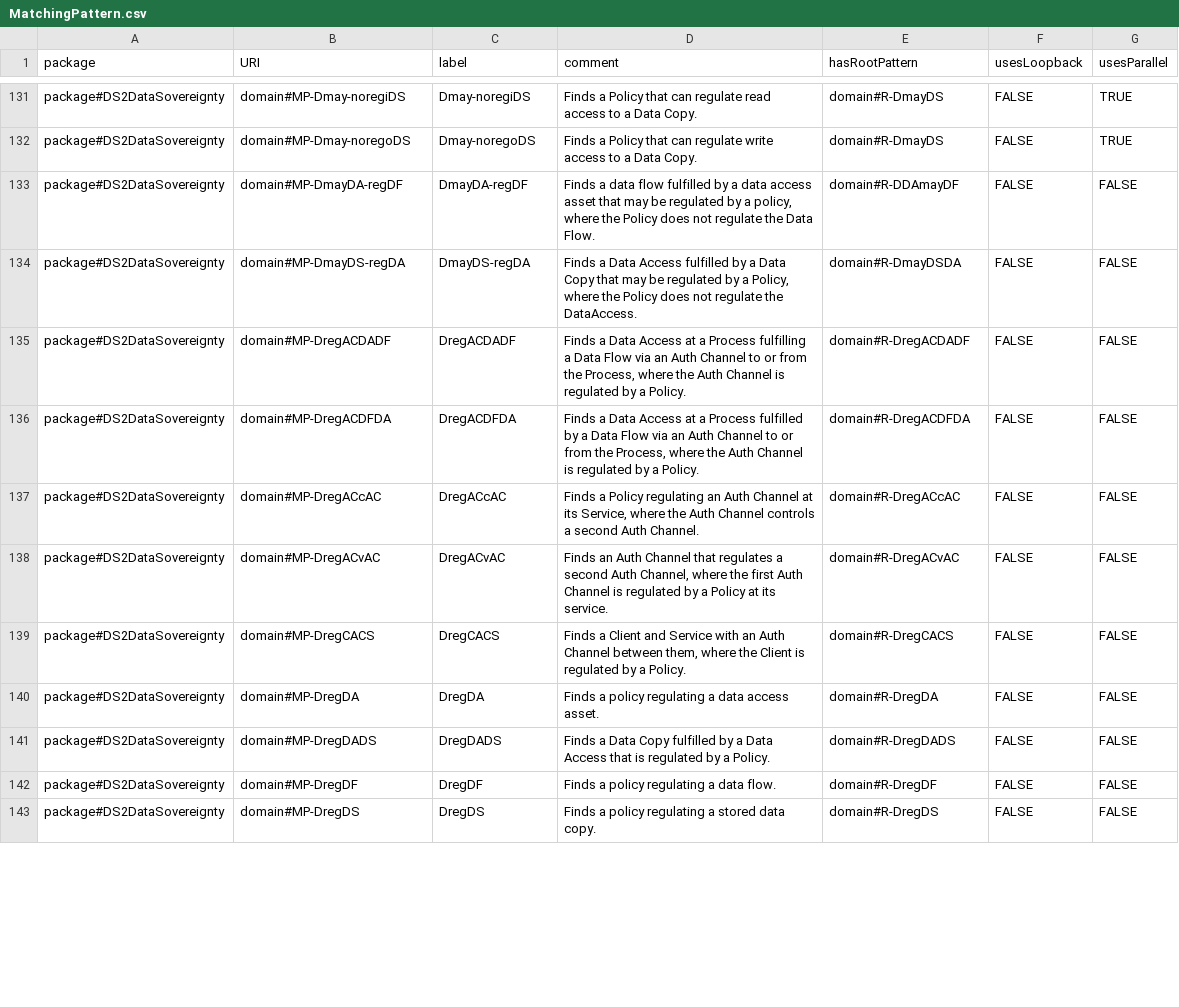
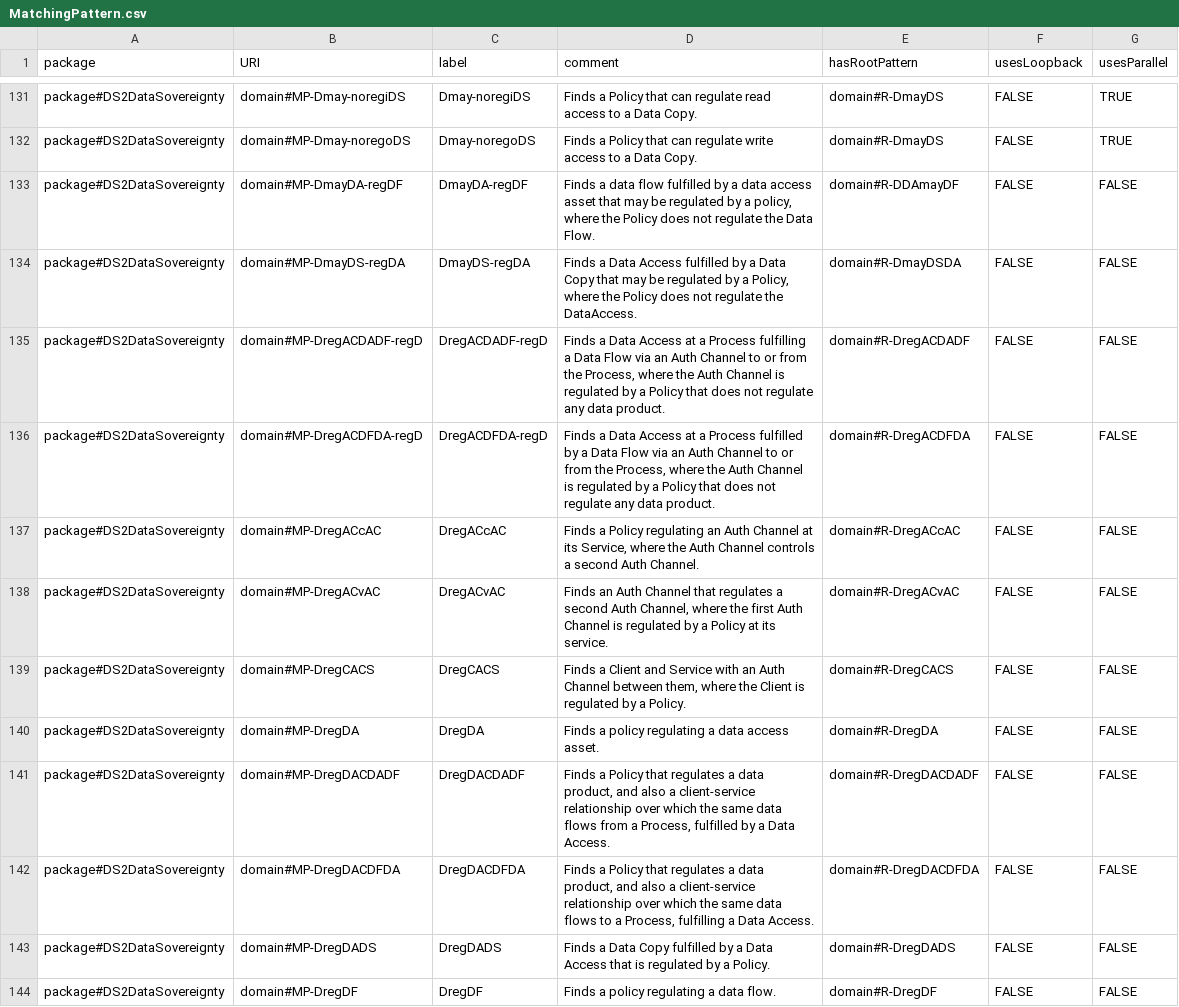
Before and after one commit to Spyderisk/domain-network, a CSV file: csv/MatchingPattern.csv, drawn as a sheet; only a part is shown, gaps mark what is left out; the shorter side is filled out with more unchanged rows; the diff covers the shown part only.

```diff
--- a/csv/MatchingPattern.csv
+++ b/csv/MatchingPattern.csv
@@ -134,4 +134,4 @@ package#DS2DataSovereignty,domain#MP-DmayDA-regDF,DmayDA-regDF,"Finds a data flo
 package#DS2DataSovereignty,domain#MP-DmayDS-regDA,DmayDS-regDA,"Finds a Data Access fulfilled by a Data Copy that may be regulated by a Policy, where the Policy does not regulate the DataAccess.",domain#R-DmayDSDA,FALSE,FALSE
-package#DS2DataSovereignty,domain#MP-DregACDADF,DregACDADF,"Finds a Data Access at a Process fulfilling a Data Flow via an Auth Channel to or from the Process, where the Auth Channel is regulated by a Policy.",domain#R-DregACDADF,FALSE,FALSE
-package#DS2DataSovereignty,domain#MP-DregACDFDA,DregACDFDA,"Finds a Data Access at a Process fulfilled by a Data Flow via an Auth Channel to or from the Process, where the Auth Channel is regulated by a Policy.",domain#R-DregACDFDA,FALSE,FALSE
+package#DS2DataSovereignty,domain#MP-DregACDADF-regD,DregACDADF-regD,"Finds a Data Access at a Process fulfilling a Data Flow via an Auth Channel to or from the Process, where the Auth Channel is regulated by a Policy that does not regulate any data product.",domain#R-DregACDADF,FALSE,FALSE
+package#DS2DataSovereignty,domain#MP-DregACDFDA-regD,DregACDFDA-regD,"Finds a Data Access at a Process fulfilled by a Data Flow via an Auth Channel to or from the Process, where the Auth Channel is regulated by a Policy that does not regulate any data product.",domain#R-DregACDFDA,FALSE,FALSE
 package#DS2DataSovereignty,domain#MP-DregACcAC,DregACcAC,"Finds a Policy regulating an Auth Channel at its Service, where the Auth Channel controls a second Auth Channel.",domain#R-DregACcAC,FALSE,FALSE
@@ -140,2 +140,4 @@ package#DS2DataSovereignty,domain#MP-DregCACS,DregCACS,"Finds a Client and Servi
 package#DS2DataSovereignty,domain#MP-DregDA,DregDA,Finds a policy regulating a data access asset.,domain#R-DregDA,FALSE,FALSE
+package#DS2DataSovereignty,domain#MP-DregDACDADF,DregDACDADF,"Finds a Policy that regulates a data product, and also a client-service relationship over which the same data flows from a Process, fulfilled by a Data Access.",domain#R-DregDACDADF,FALSE,FALSE
+package#DS2DataSovereignty,domain#MP-DregDACDFDA,DregDACDFDA,"Finds a Policy that regulates a data product, and also a client-service relationship over which the same data flows to a Process, fulfilling a Data Access.",domain#R-DregDACDFDA,FALSE,FALSE
 package#DS2DataSovereignty,domain#MP-DregDADS,DregDADS,Finds a Data Copy fulfilled by a Data Access that is regulated by a Policy.,domain#R-DregDADS,FALSE,FALSE
```
Also changed, not shown: 3 added rows and 6 edited cells elsewhere in this file, csv/ConstructionPattern.csv, csv/ConstructionSuccessor.csv, 11 other files.
